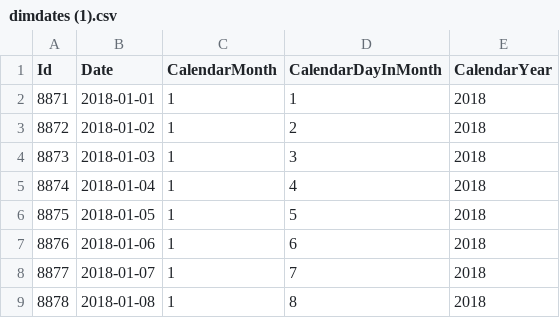
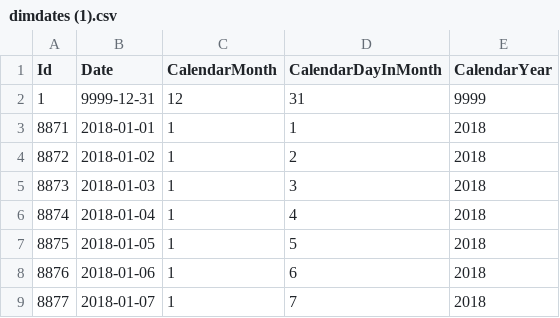
Before and after one commit to bg20009/DWTailspinToy, a CSV file: dimdates (1).csv, drawn as a sheet; only a part is shown; the shorter side is filled out with more unchanged rows; the diff names each change by its address in the sheet, - before the commit and + after, or states it on an @@ line.

```diff
--- a/dimdates (1).csv
+++ b/dimdates (1).csv
+row 2: 1 | 9999-12-31 | 12 | 31 | 9999
```
Also changed, not shown: 22 other files.
